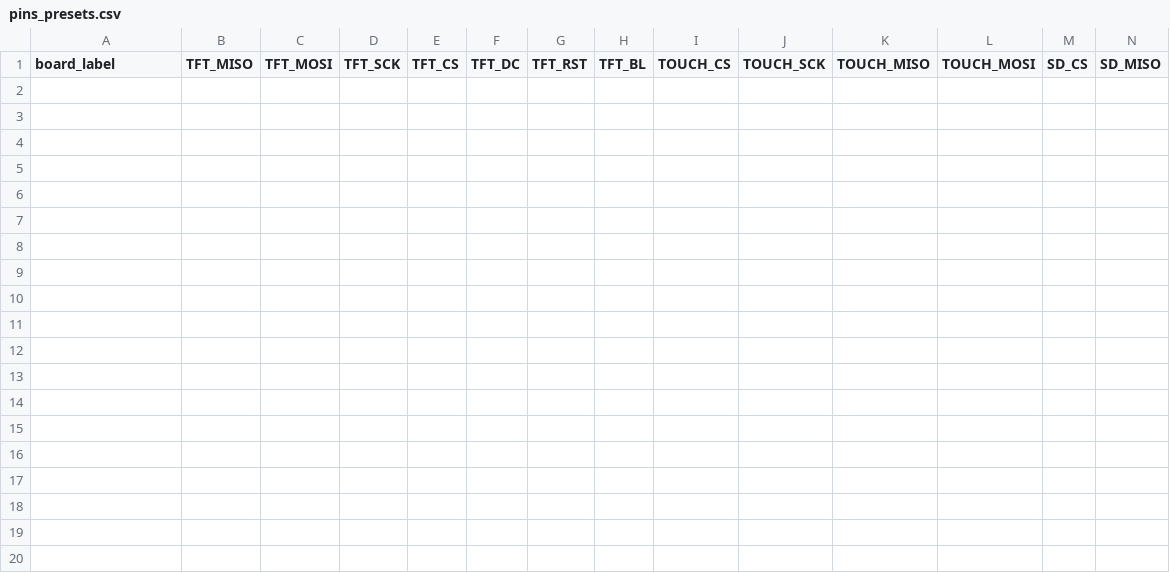
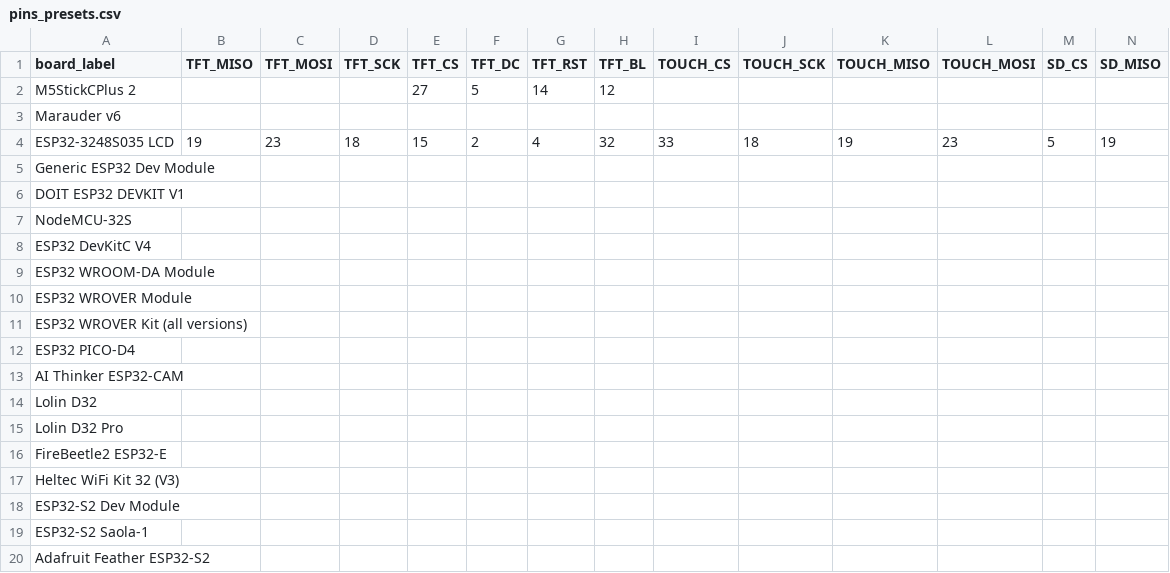
Before and after one commit to LuckyFishGeek/ESP32_Marauder_Rewired, a CSV file: scaffold/configs/pins/pins_presets.csv, drawn as a sheet; only a part is shown; rows hold the shown columns only; the diff covers the shown part only; the diff names each change by its address in the sheet, - before the commit and + after, or states it on an @@ line.

Commit message:
Update pins_presets.csv

```diff
--- a/scaffold/configs/pins/pins_presets.csv
+++ b/scaffold/configs/pins/pins_presets.csv
+row 2: M5StickCPlus 2 |  |  |  | 27 | 5 | 14 | 12
+row 3: Marauder v6
+row 4: ESP32-3248S035 LCD | 19 | 23 | 18 | 15 | 2 | 4 | 32 | 33 | 18 | 19 | 23 | 5 | 19
+row 5: Generic ESP32 Dev Module
+row 6: DOIT ESP32 DEVKIT V1
+row 7: NodeMCU-32S
+row 8: ESP32 DevKitC V4
+row 9: ESP32 WROOM-DA Module
+row 10: ESP32 WROVER Module
+row 11: ESP32 WROVER Kit (all versions)
+row 12: ESP32 PICO-D4
+row 13: AI Thinker ESP32-CAM
+row 14: Lolin D32
+row 15: Lolin D32 Pro
+row 16: FireBeetle2 ESP32-E
+row 17: Heltec WiFi Kit 32 (V3)
+row 18: ESP32-S2 Dev Module
+row 19: ESP32-S2 Saola-1
+row 20: Adafruit Feather ESP32-S2
```
Also changed, not shown: 24 added rows elsewhere in this file.
